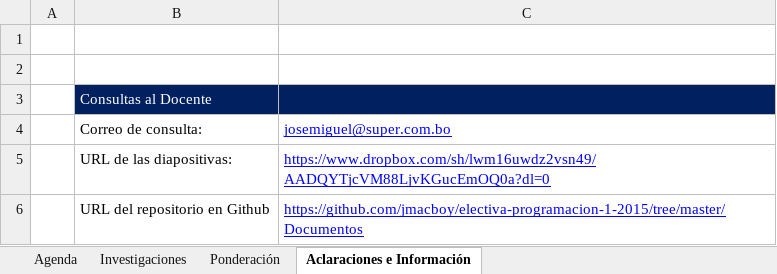
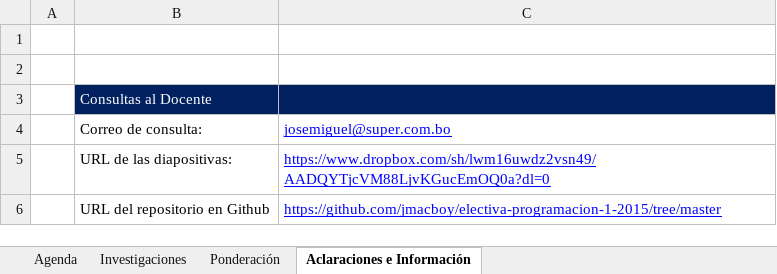
Before and after one commit to jmacboy/electiva-programacion-1-2015, an Excel workbook: Documentos/Agenda_alumnos.xlsx, sheet Aclaraciones e Información, drawn as a sheet; values as stored, in another font and other column widths than the file's, no borders; the diff names each change by its address in the sheet, - before the commit and + after, or states it on an @@ line.

```diff
--- a/Documentos/Agenda_alumnos.xlsx (sheet Aclaraciones e Información)
+++ b/Documentos/Agenda_alumnos.xlsx (sheet Aclaraciones e Información)
-C6: https://github.com/jmacboy/electiva-programacion-1-2015/tree/master/Documentos
+C6: https://github.com/jmacboy/electiva-programacion-1-2015/tree/master
```
Also changed, not shown: 26 other files.
